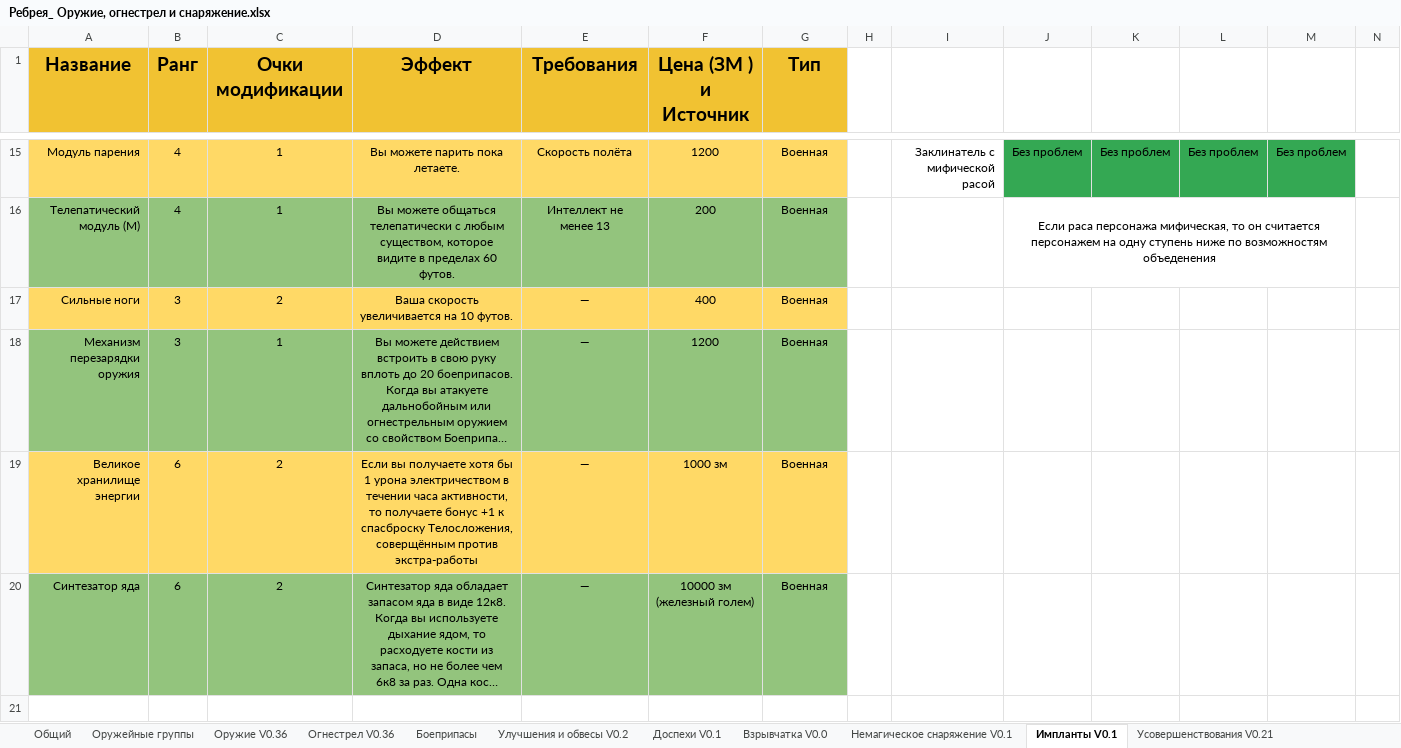
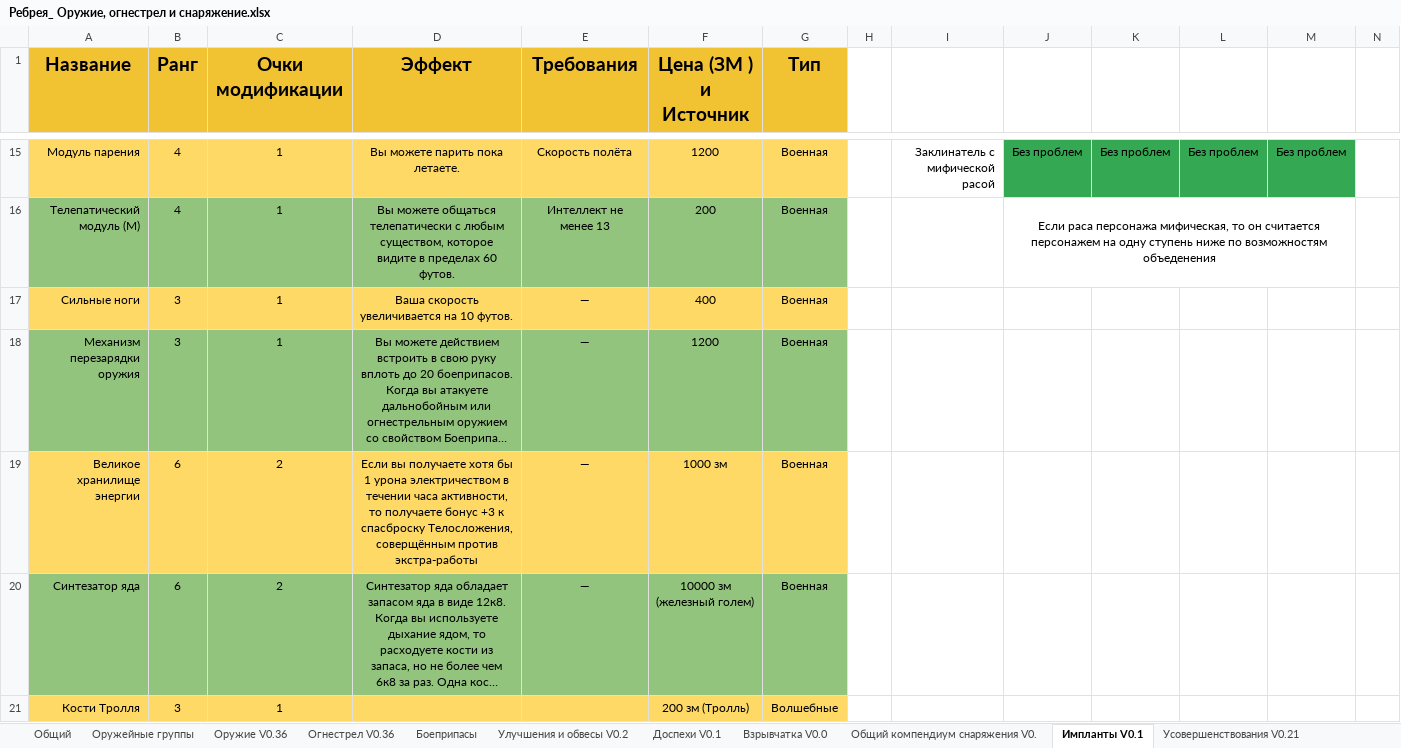
Before and after one commit to ill-lich-clone/rebreya-main, an Excel workbook: docs/Ребрея_ Оружие, огнестрел и снаряжение.xlsx, sheet Импланты V0.1, drawn as a sheet; only a part is shown, gaps mark what is left out; long unchanged cells end in …; values as stored, in another font and other column widths than the file's, no borders; charts and pictures and table styles not drawn; rows hold the shown columns only; the diff covers the shown part only; the diff names each change by its address in the sheet, - before the commit and + after, or states it on an @@ line.

```diff
--- a/docs/Ребрея_ Оружие, огнестрел и снаряжение.xlsx (sheet Импланты V0.1)
+++ b/docs/Ребрея_ Оружие, огнестрел и снаряжение.xlsx (sheet Импланты V0.1)
-sheet tab: Немагическое снаряжение V0.1
+sheet tab: Общий компендиум снаряжения V0.
-C17 (Очки модификации): 2
+C17 (Очки модификации): 1
-D19 (Эффект): …получаете бонус +1 к спасброску…
+D19 (Эффект): …получаете бонус +3 к спасброску…
@@ row 21 unhidden: Кости Тролля | 3 | 1 |  |  | 200 зм (Тролль) | Волшебные @@
```
Also changed, not shown: 28 added rows, 78 hidden or unhidden rows and 3 edited cells elsewhere in this sheet, sheet Энциклопедия материалов, sheet Магические предметы V0, sheet Боеприпасы, sheet Заклинания V0, sheet Транспорт V0.1, sheet Усовершенствования V0.21, 2 more sheets, hidden cells, charts or pictures, 4 other files.
